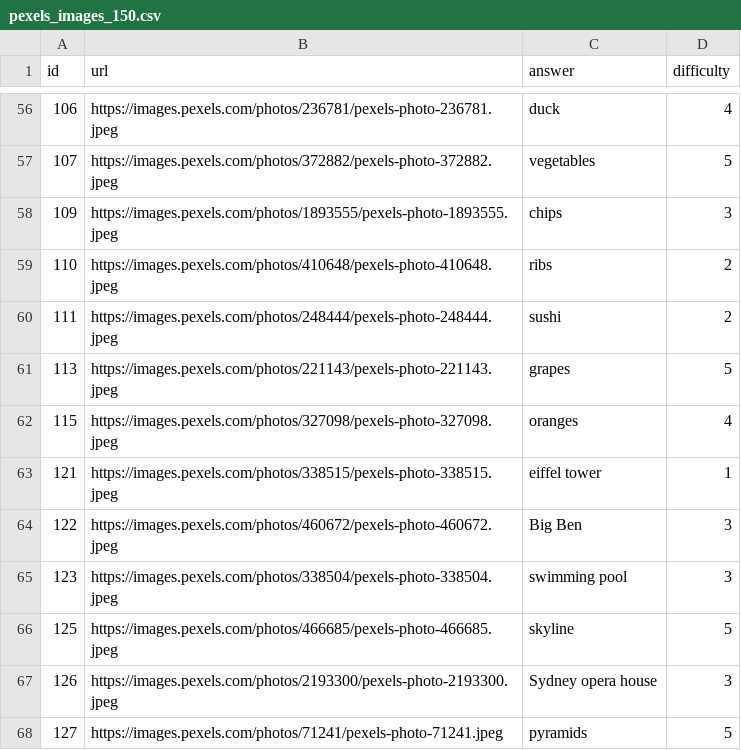
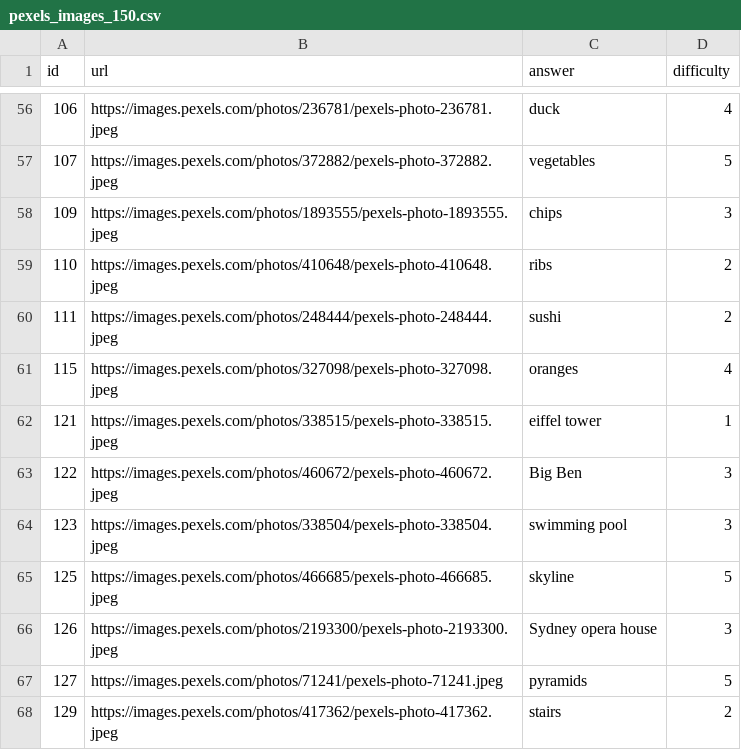
Before and after one commit to KatieM00/HyperPixation, a CSV file: src/data/pexels_images_150.csv, drawn as a sheet; only a part is shown, gaps mark what is left out; the shorter side is filled out with more unchanged rows; the diff names each change by its address in the sheet, - before the commit and + after, or states it on an @@ line.

Commit message:
Improving answer reveal

```diff
--- a/src/data/pexels_images_150.csv
+++ b/src/data/pexels_images_150.csv
-row 61: 113 | https://images.pexels.com/photos/221143/pexels-photo-221143.jpeg | grapes | 5
```
Also changed, not shown: 5 other files.
